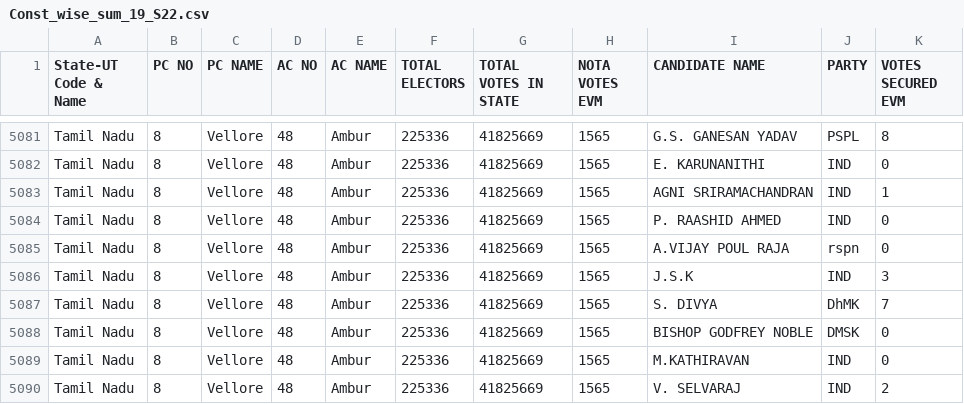
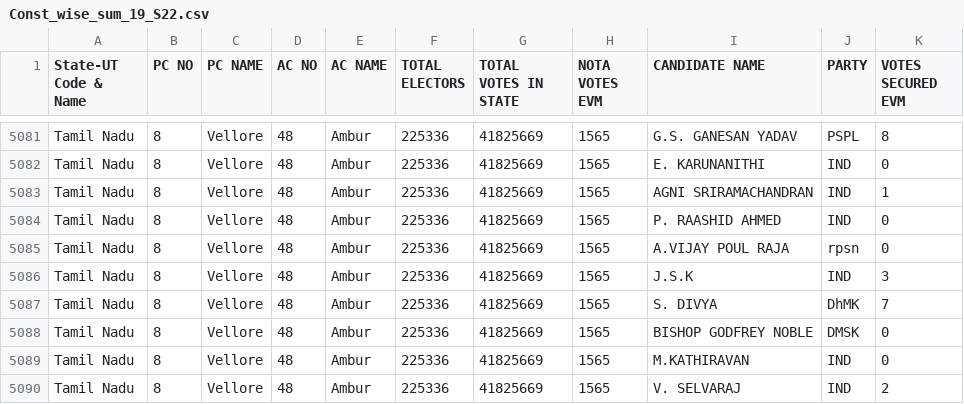
Before and after one commit to Mikail1010/TN_Election_Analysis, a CSV file: Data/2019/Const_wise_sum_19_S22.csv, drawn as a sheet; only a part is shown, gaps mark what is left out; the diff covers the shown part only.

```diff
--- a/Data/2019/Const_wise_sum_19_S22.csv
+++ b/Data/2019/Const_wise_sum_19_S22.csv
@@ -5084,3 +5084,3 @@ Tamil Nadu,8,Vellore,48,Ambur,225336,41825669,1565,AGNI SRIRAMACHANDRAN,IND,1
 Tamil Nadu,8,Vellore,48,Ambur,225336,41825669,1565,P. RAASHID AHMED,IND,0
-Tamil Nadu,8,Vellore,48,Ambur,225336,41825669,1565,A.VIJAY POUL RAJA,rspn,0
+Tamil Nadu,8,Vellore,48,Ambur,225336,41825669,1565,A.VIJAY POUL RAJA,rpsn,0
 Tamil Nadu,8,Vellore,48,Ambur,225336,41825669,1565,J.S.K,IND,3
```
Also changed, not shown: 5 edited cells elsewhere in this file.
